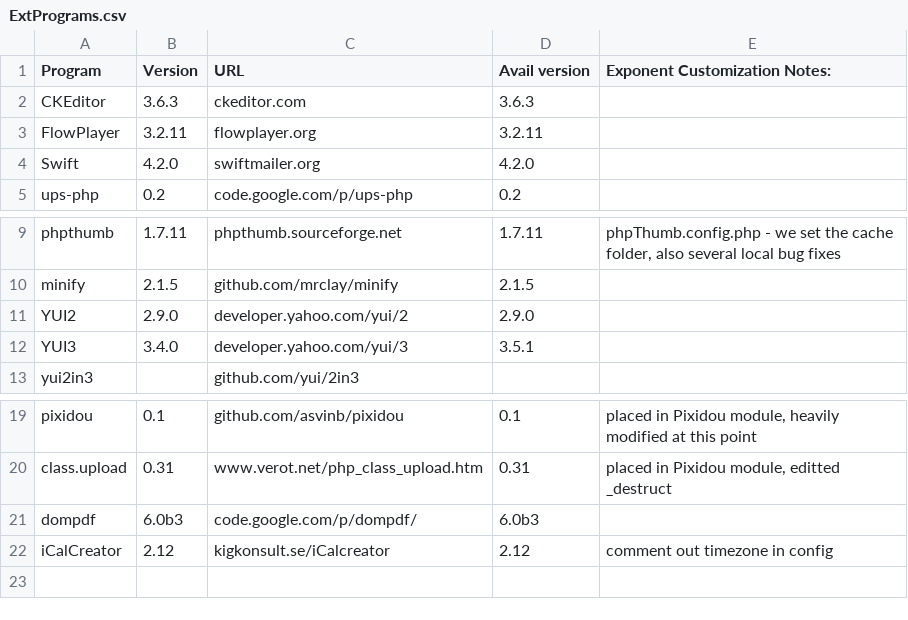
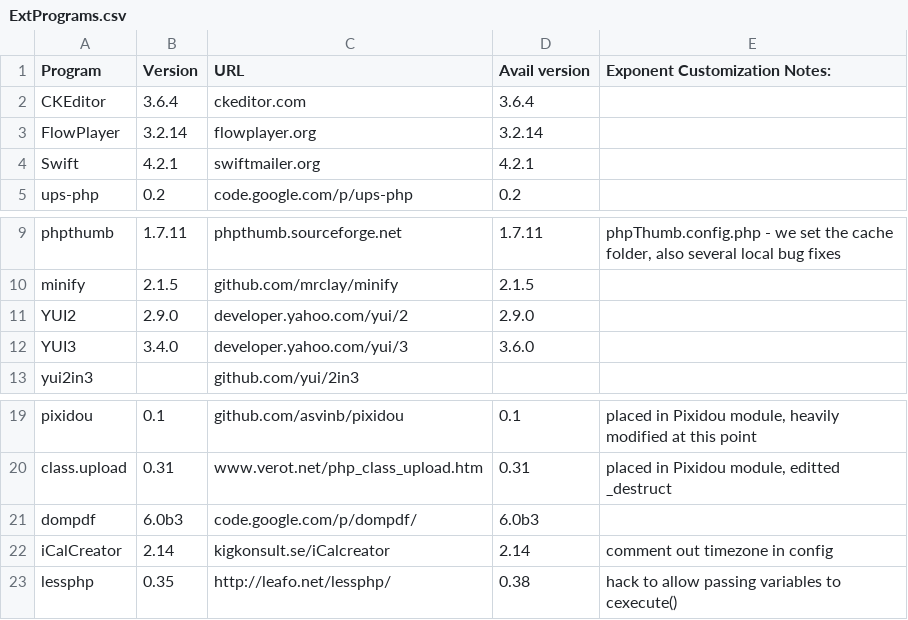
Before and after one commit to exponentcms/exponent-cms, a CSV file: external/ExtPrograms.csv, drawn as a sheet; only a part is shown, gaps mark what is left out.

Commit message:
Upgrade: lessphp to v3.8 [#697 state:resolved]

```diff
--- a/external/ExtPrograms.csv
+++ b/external/ExtPrograms.csv
@@ -1,5 +1,5 @@
 Program,Version,URL,Avail version,Exponent Customization Notes:
-CKEditor,3.6.3,ckeditor.com,3.6.3,
-FlowPlayer,3.2.11,flowplayer.org,3.2.11,
-Swift,4.2.0,swiftmailer.org,4.2.0,
+CKEditor,3.6.4,ckeditor.com,3.6.4,
+FlowPlayer,3.2.14,flowplayer.org,3.2.14,
+Swift,4.2.1,swiftmailer.org,4.2.1,
 ups-php,0.2,code.google.com/p/ups-php,0.2,
@@ -11,3 +11,3 @@ minify,2.1.5,github.com/mrclay/minify,2.1.5,
 YUI2,2.9.0,developer.yahoo.com/yui/2,2.9.0,
-YUI3,3.4.0,developer.yahoo.com/yui/3,3.5.1,
+YUI3,3.4.0,developer.yahoo.com/yui/3,3.6.0,
 yui2in3,,github.com/yui/2in3,,
@@ -21,2 +21,3 @@ class.upload,0.31,www.verot.net/php_class_upload.htm,0.31,"placed in Pixidou mod
 dompdf,6.0b3,code.google.com/p/dompdf/,6.0b3,
-iCalCreator,2.12,kigkonsult.se/iCalcreator,2.12,comment out timezone in config
+iCalCreator,2.14,kigkonsult.se/iCalcreator,2.14,comment out timezone in config
+lessphp,0.35,http://leafo.net/lessphp/,0.38,hack to allow passing variables to cexecute()
```
Also changed, not shown: 5 other files.
